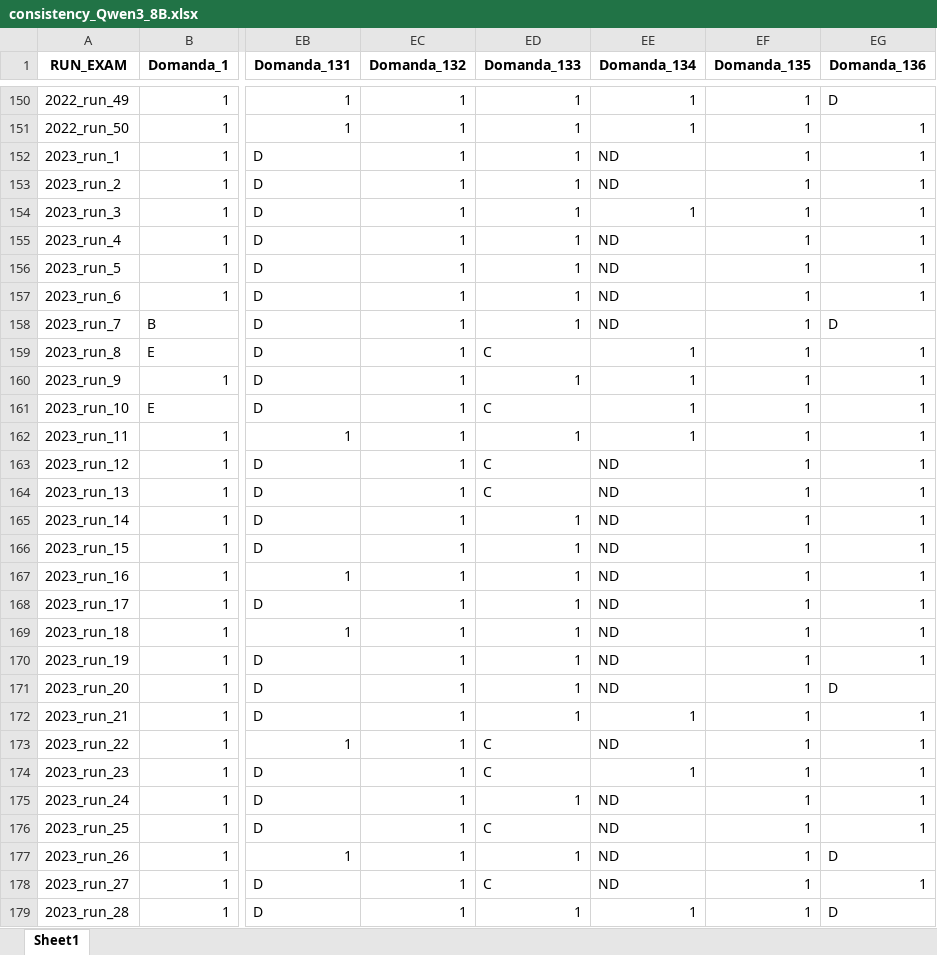
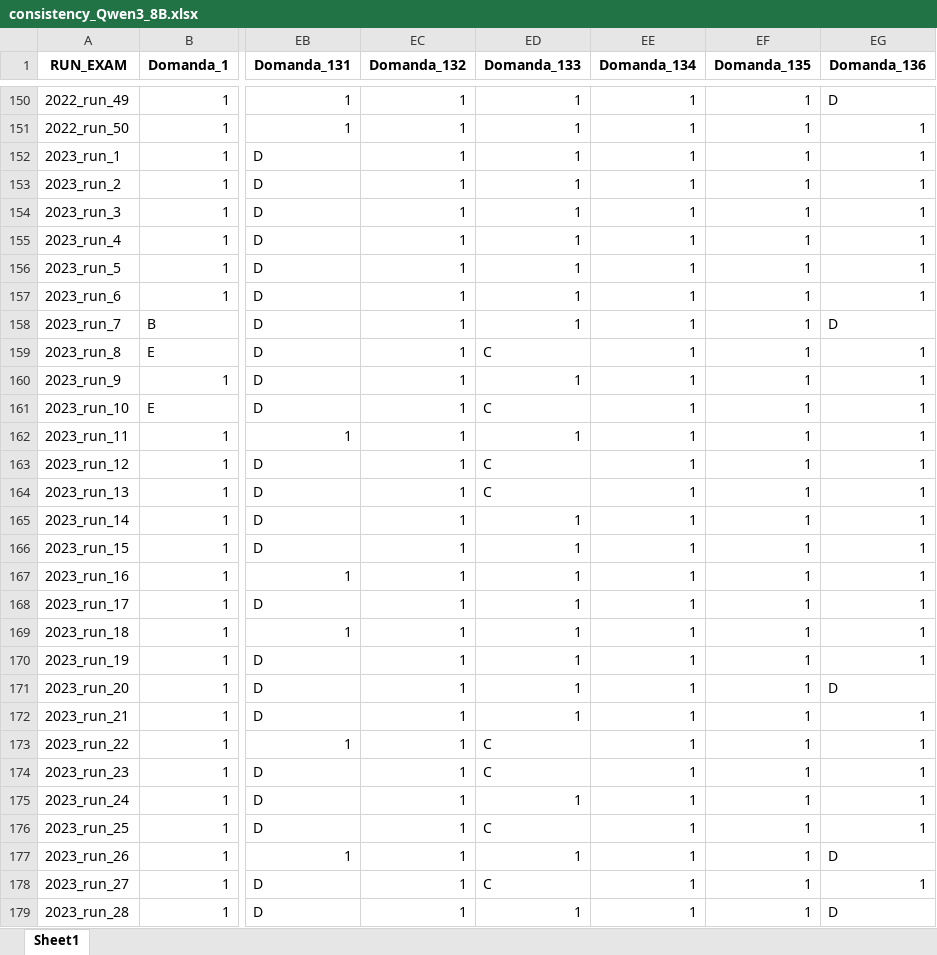
Before and after one commit to LM-Healthcare/LLM-EVAL-Education, an Excel workbook: Results/Open Models/Consistency/consistency_Qwen3_8B.xlsx, sheet Sheet1, drawn as a sheet; only a part is shown, gaps mark what is left out; values as stored, in another font and other column widths than the file's, no borders; the diff covers the shown part only; the diff names each change by its address in the sheet, - before the commit and + after, or states it on an @@ line.

```diff
--- a/Results/Open Models/Consistency/consistency_Qwen3_8B.xlsx (sheet Sheet1)
+++ b/Results/Open Models/Consistency/consistency_Qwen3_8B.xlsx (sheet Sheet1)
-EE152:EE153 (Domanda_134): ND
+EE152:EE153 (Domanda_134): 1
-EE155:EE158 (Domanda_134): ND
+EE155:EE158 (Domanda_134): 1
-EE163:EE171 (Domanda_134): ND
+EE163:EE171 (Domanda_134): 1
-EE173 (Domanda_134): ND
+EE173 (Domanda_134): 1
-EE175:EE178 (Domanda_134): ND
+EE175:EE178 (Domanda_134): 1
```
Also changed, not shown: 18 edited cells elsewhere in this sheet, Results/Open Models/Consistency/consistency_Ministral_3B_Instruct.xlsx.
